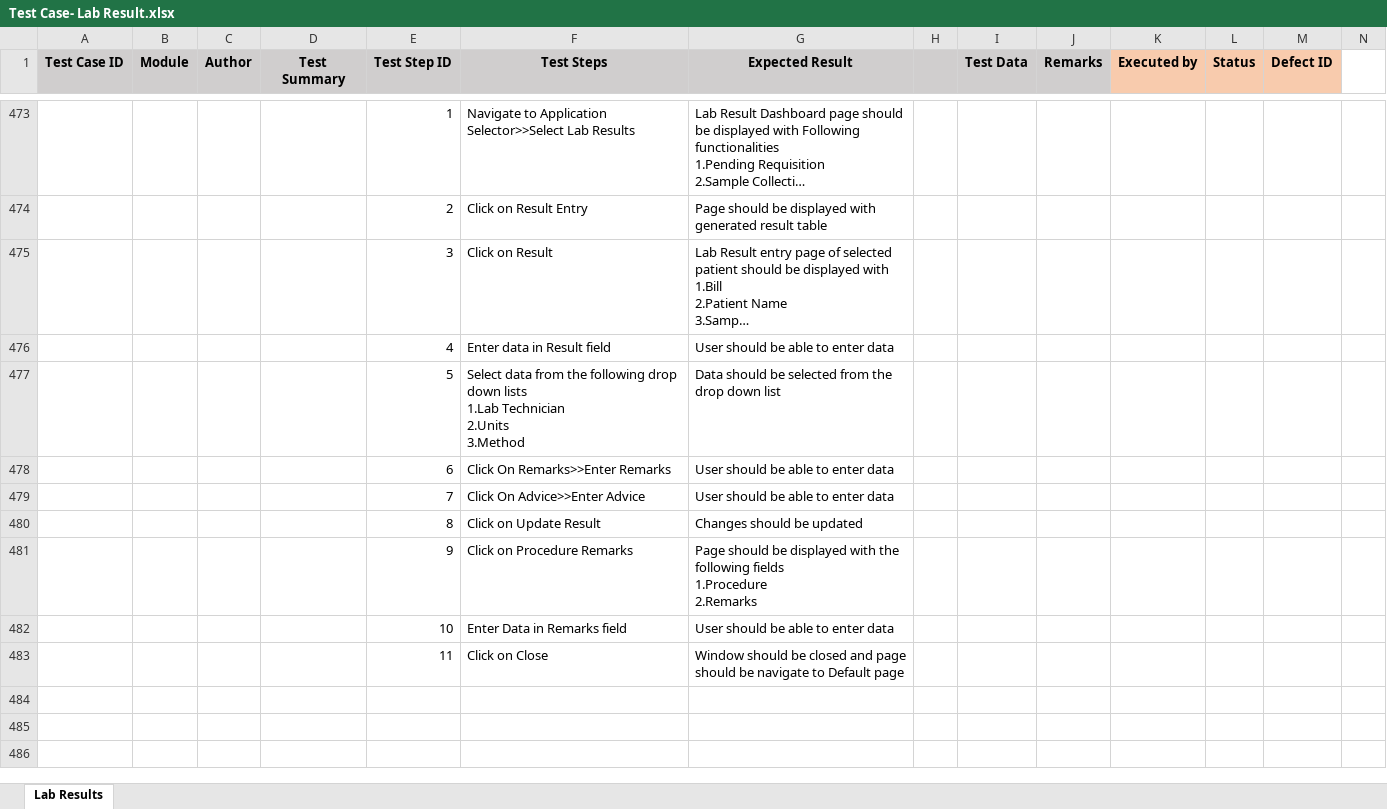
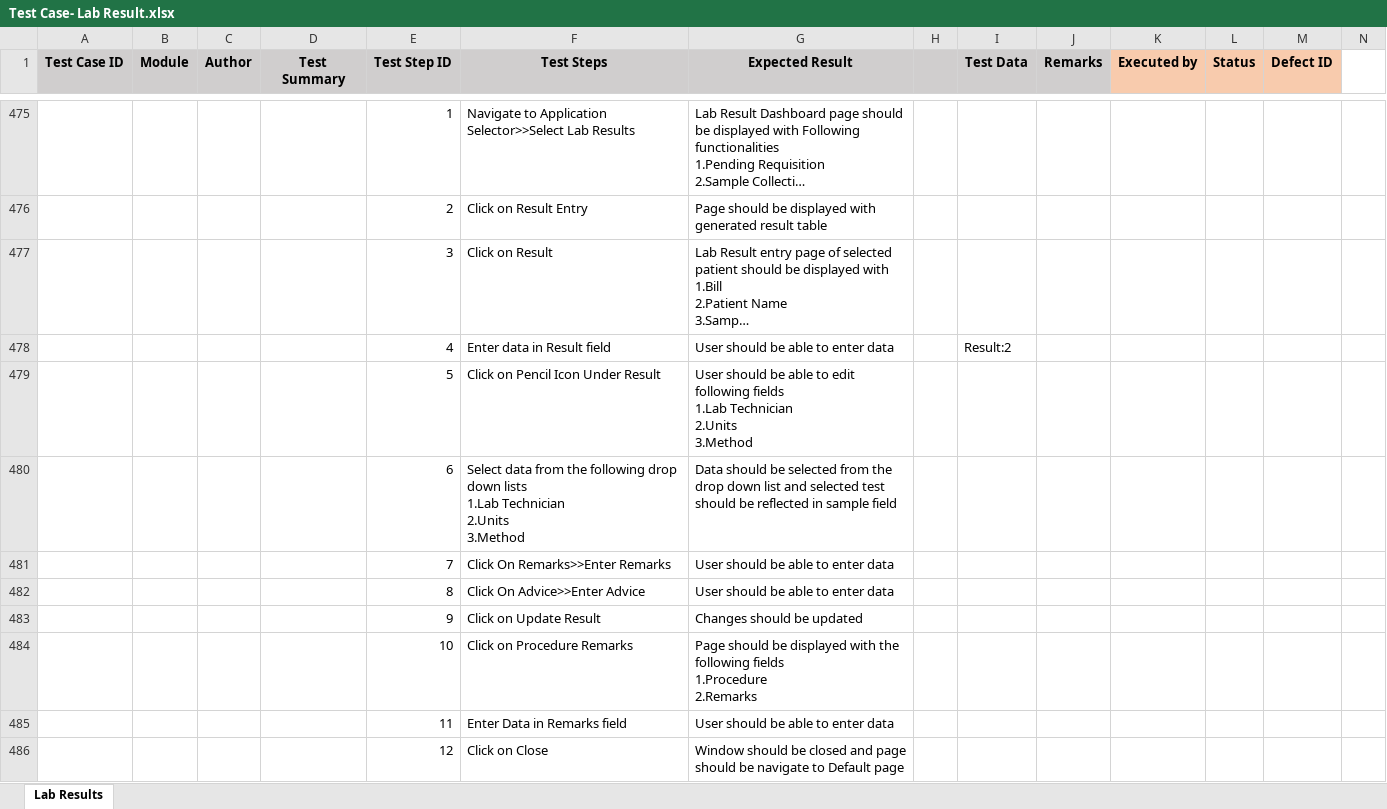
Before and after one commit to RijoJohnPatric/CentralRepository-Mediware, an Excel workbook: Test Case/Nithya/Test Case- Lab Result.xlsx, sheet Lab Results, drawn as a sheet; only a part is shown, gaps mark what is left out; long unchanged cells end in …; values as stored, in another font and other column widths than the file's, no borders; removed rows and columns are numbered as before the commit, all else as after; rows hold the shown columns only; ↵ is a line break in a cell; the diff covers the shown part only; the diff names each change by its address in the sheet, - before the commit and + after, or states it on an @@ line.

Commit message:
6junetc

```diff
--- a/Test Case/Nithya/Test Case- Lab Result.xlsx (sheet Lab Results)
+++ b/Test Case/Nithya/Test Case- Lab Result.xlsx (sheet Lab Results)
-I478 (Test Data): (empty)
+I478 (Test Data): Result:2
-row 477:  |  |  |  | 5 | Select data from the following drop down lists ↵ 1.Lab Technician ↵ 2.Units ↵ 3.Method | Data should be selected from the drop down list
+row 479:  |  |  |  | 5 | Click on Pencil Icon Under Result | User should be able to edit following fields ↵ 1.Lab Technician ↵ 2.Units ↵ 3.Method
+row 480:  |  |  |  | 6 | Select data from the following drop down lists ↵ 1.Lab Technician ↵ 2.Units ↵ 3.Method | Data should be selected from the drop down list and selected test should be reflected in sample field
-E481 (Test Step ID): 6
+E481 (Test Step ID): 7
-E482 (Test Step ID): 7
+E482 (Test Step ID): 8
-E483 (Test Step ID): 8
+E483 (Test Step ID): 9
-E484 (Test Step ID): 9
+E484 (Test Step ID): 10
-E485 (Test Step ID): 10
+E485 (Test Step ID): 11
-E486 (Test Step ID): 11
+E486 (Test Step ID): 12
```
Also changed, not shown: 183 added rows and 14 edited cells elsewhere in this sheet.
